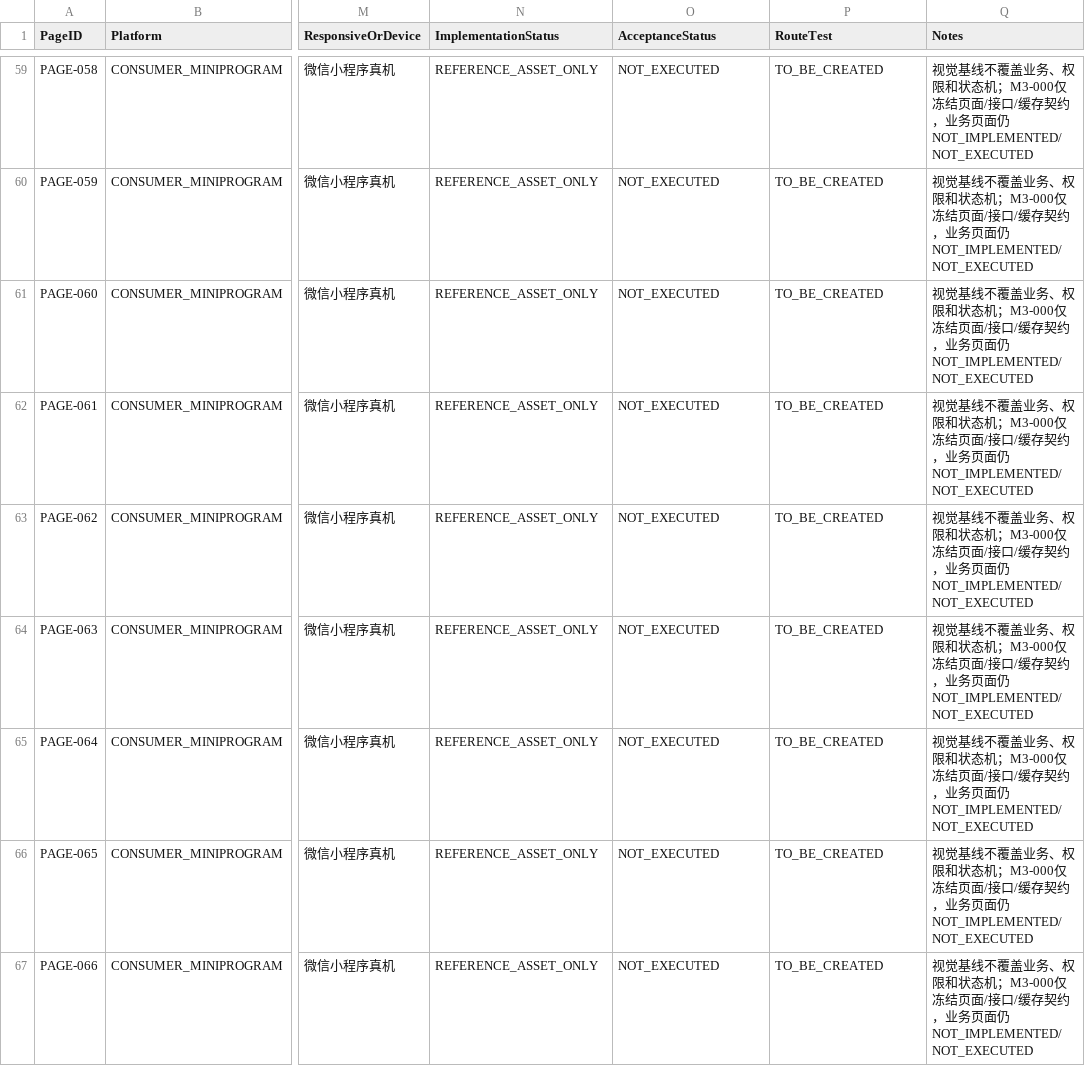
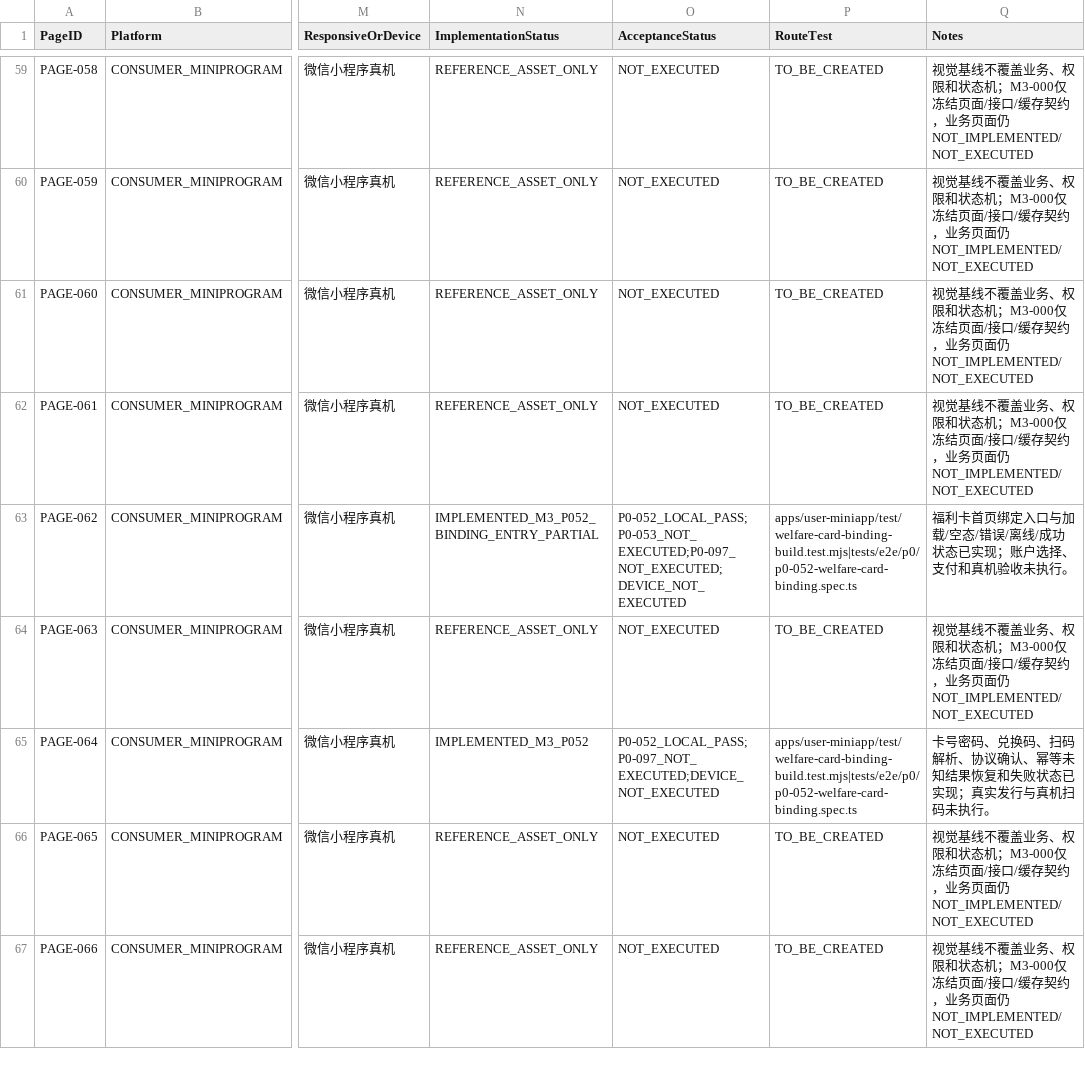
Before and after one commit to EasyStep-lee/flt1, a CSV file: 福礼社Codex5.6开发执行包V1.1/08-页面路由接口P0映射.csv, drawn as a sheet; only a part is shown, gaps mark what is left out; the diff names each change by its address in the sheet, - before the commit and + after, or states it on an @@ line.

```diff
--- a/福礼社Codex5.6开发执行包V1.1/08-页面路由接口P0映射.csv
+++ b/福礼社Codex5.6开发执行包V1.1/08-页面路由接口P0映射.csv
-N63 (ImplementationStatus): REFERENCE_ASSET_ONLY
+N63 (ImplementationStatus): IMPLEMENTED_M3_P052_BINDING_ENTRY_PARTIAL
-O63 (AcceptanceStatus): NOT_EXECUTED
+O63 (AcceptanceStatus): P0-052_LOCAL_PASS;P0-053_NOT_EXECUTED;P0-097_NOT_EXECUTED;DEVICE_NOT_EXECUTED
-P63 (RouteTest): TO_BE_CREATED
+P63 (RouteTest): apps/user-miniapp/test/welfare-card-binding-build.test.mjs|tests/e2e/p0/p0-052-welfare-card-binding.spec.ts
-Q63 (Notes): 视觉基线不覆盖业务、权限和状态机；M3-000仅冻结页面/接口/缓存契约，业务页面仍NOT_IMPLEMENTED/NOT_EXECUTED
+Q63 (Notes): 福利卡首页绑定入口与加载/空态/错误/离线/成功状态已实现；账户选择、支付和真机验收未执行。
-N65 (ImplementationStatus): REFERENCE_ASSET_ONLY
+N65 (ImplementationStatus): IMPLEMENTED_M3_P052
-O65 (AcceptanceStatus): NOT_EXECUTED
+O65 (AcceptanceStatus): P0-052_LOCAL_PASS;P0-097_NOT_EXECUTED;DEVICE_NOT_EXECUTED
-P65 (RouteTest): TO_BE_CREATED
+P65 (RouteTest): apps/user-miniapp/test/welfare-card-binding-build.test.mjs|tests/e2e/p0/p0-052-welfare-card-binding.spec.ts
-Q65 (Notes): 视觉基线不覆盖业务、权限和状态机；M3-000仅冻结页面/接口/缓存契约，业务页面仍NOT_IMPLEMENTED/NOT_EXECUTED
+Q65 (Notes): 卡号密码、兑换码、扫码解析、协议确认、幂等未知结果恢复和失败状态已实现；真实发行与真机扫码未执行。
```
Also changed, not shown: 福礼社Codex5.6开发执行包V1.1/04-P0-1至P0-119验收矩阵.csv, 福礼社Codex5.6开发执行包V1.1/05-字段字典初始版.csv, 44 other files.
